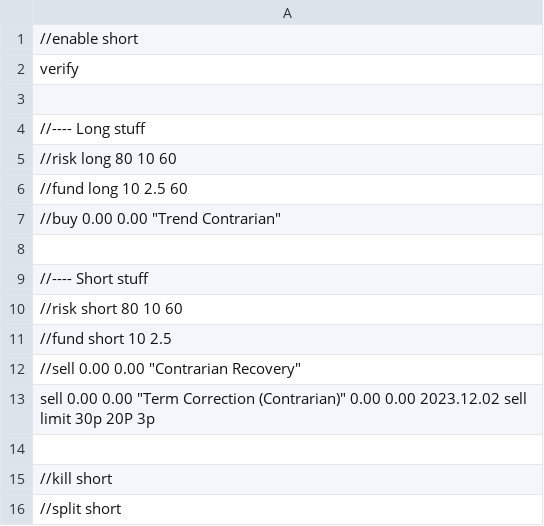
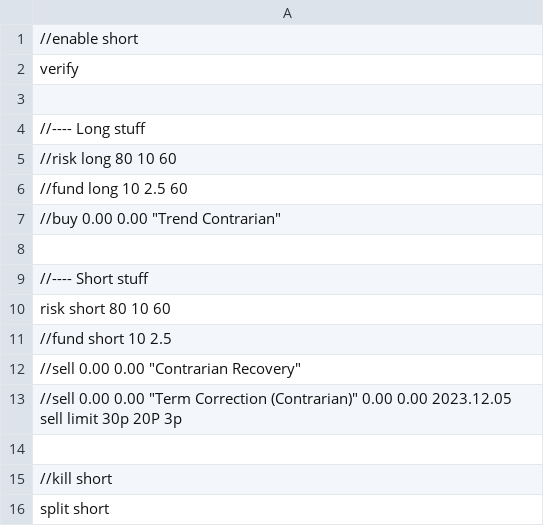
Before and after one commit to djorgens2/MT4-Master, a CSV file: Files/demo.csv, drawn as a sheet.

```diff
--- a/Files/demo.csv
+++ b/Files/demo.csv
@@ -9,8 +9,8 @@ verify
 //---- Short stuff
-//risk short 80 10 60
+risk short 80 10 60
 //fund short 10 2.5
 //sell 0.00 0.00 "Contrarian Recovery"
-sell 0.00 0.00 "Term Correction (Contrarian)" 0.00 0.00 2023.12.02 sell limit 30p 20P 3p
+//sell 0.00 0.00 "Term Correction (Contrarian)" 0.00 0.00 2023.12.05 sell limit 30p 20P 3p
 
 //kill short
-//split short
+split short
```
Also changed, not shown: 5 other files.
